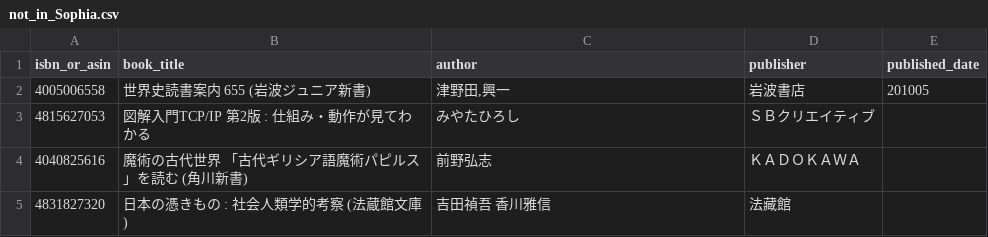
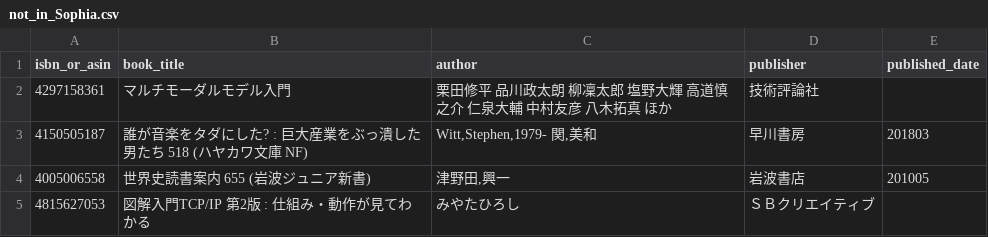
Before and after one commit to stepney141/bookmaker, a CSV file: apps/bookmeter/csv/not_in_Sophia.csv, drawn as a sheet; only a part is shown; the shorter side is filled out with more unchanged rows.

```diff
--- a/apps/bookmeter/csv/not_in_Sophia.csv
+++ b/apps/bookmeter/csv/not_in_Sophia.csv
@@ -1,2 +1,4 @@
 isbn_or_asin,book_title,author,publisher,published_date
+4297158361,マルチモーダルモデル入門,栗田修平 品川政太朗 柳凜太郎 塩野大輝 高道慎之介 仁泉大輔 中村友彦 八木拓真 ほか,技術評論社,
+4150505187,誰が音楽をタダにした? : 巨大産業をぶっ潰した男たち 518 (ハヤカワ文庫 NF),"Witt,Stephen,1979- 関,美和",早川書房,201803
 4005006558,世界史読書案内 655 (岩波ジュニア新書),"津野田,興一",岩波書店,201005
```
Also changed, not shown: apps/bookmeter/csv/bookmeter_wish_books.csv, apps/bookmeter/csv/not_in_Sophia_and_UTokyo.csv, 2 other files.
